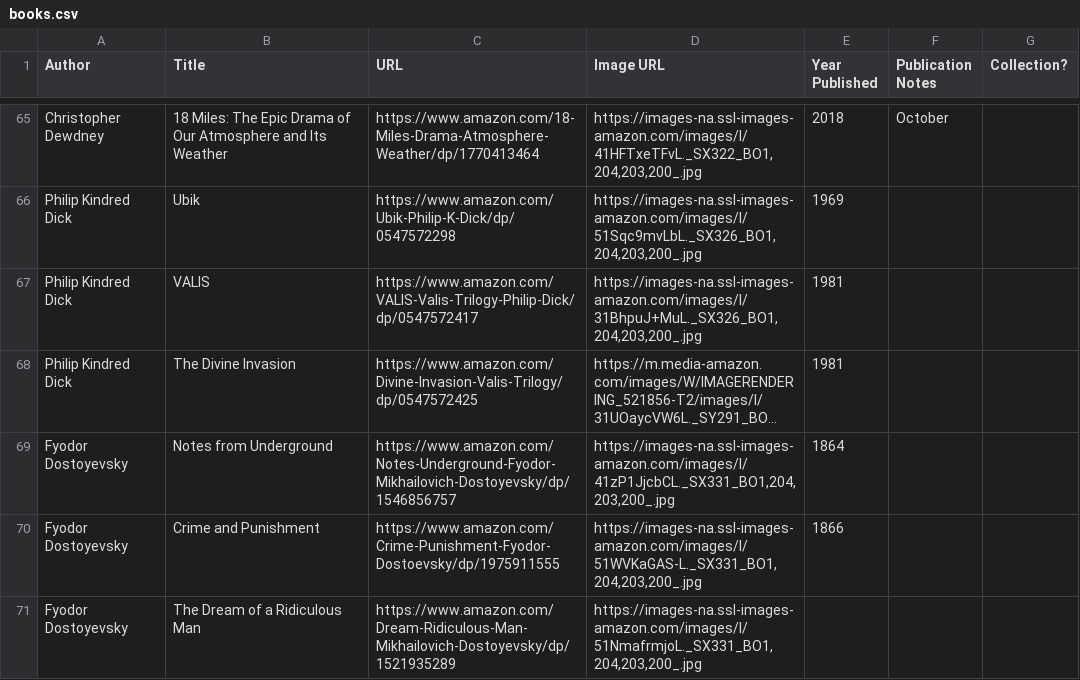
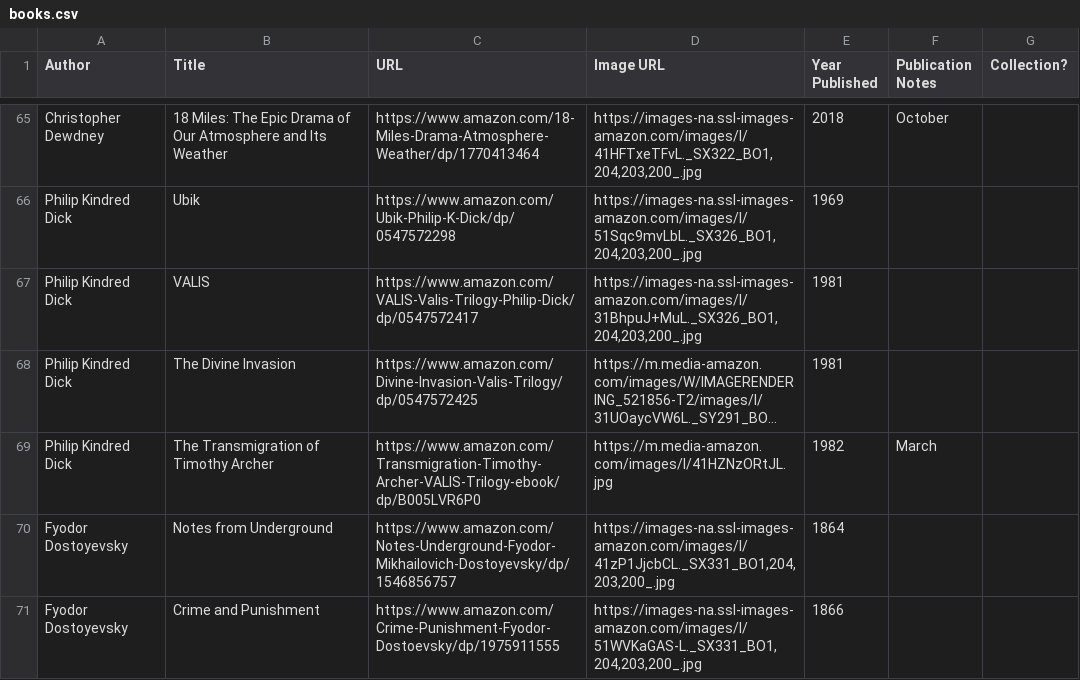
Before and after one commit to eio/books, a CSV file: data/books.csv, drawn as a sheet; only a part is shown, gaps mark what is left out; the shorter side is filled out with more unchanged rows; long unchanged cells end in …; the diff names each change by its address in the sheet, - before the commit and + after, or states it on an @@ line.

Commit message:
The Transmigration of Timothy Archer

```diff
--- a/data/books.csv
+++ b/data/books.csv
+row 69: Philip Kindred Dick | The Transmigration of Timothy Archer | https://www.amazon.com/Transmigration-Timothy-Archer-VALIS-Trilogy-ebook/dp/B005LVR6P0 | https://m.media-amazon.com/images/I/41HZNzORtJL.jpg | 1982 | March
```
Also changed, not shown: 1 other file.
